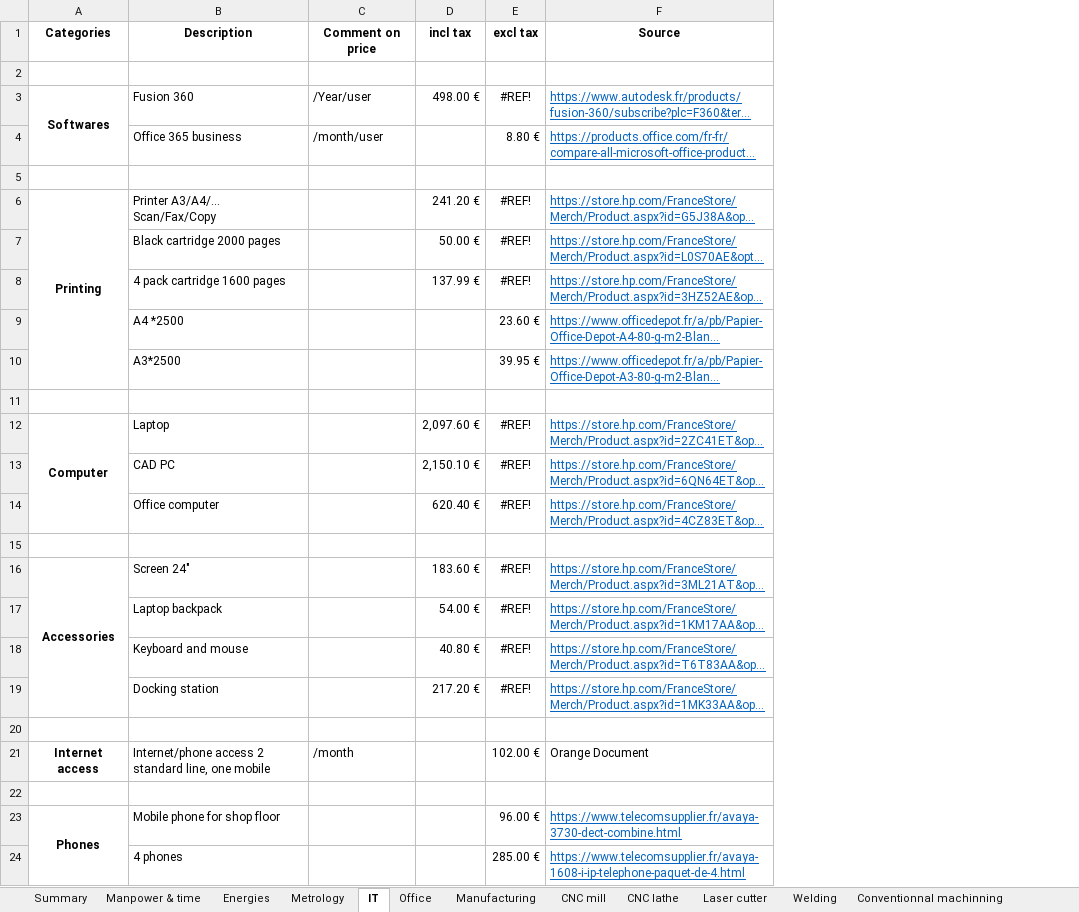
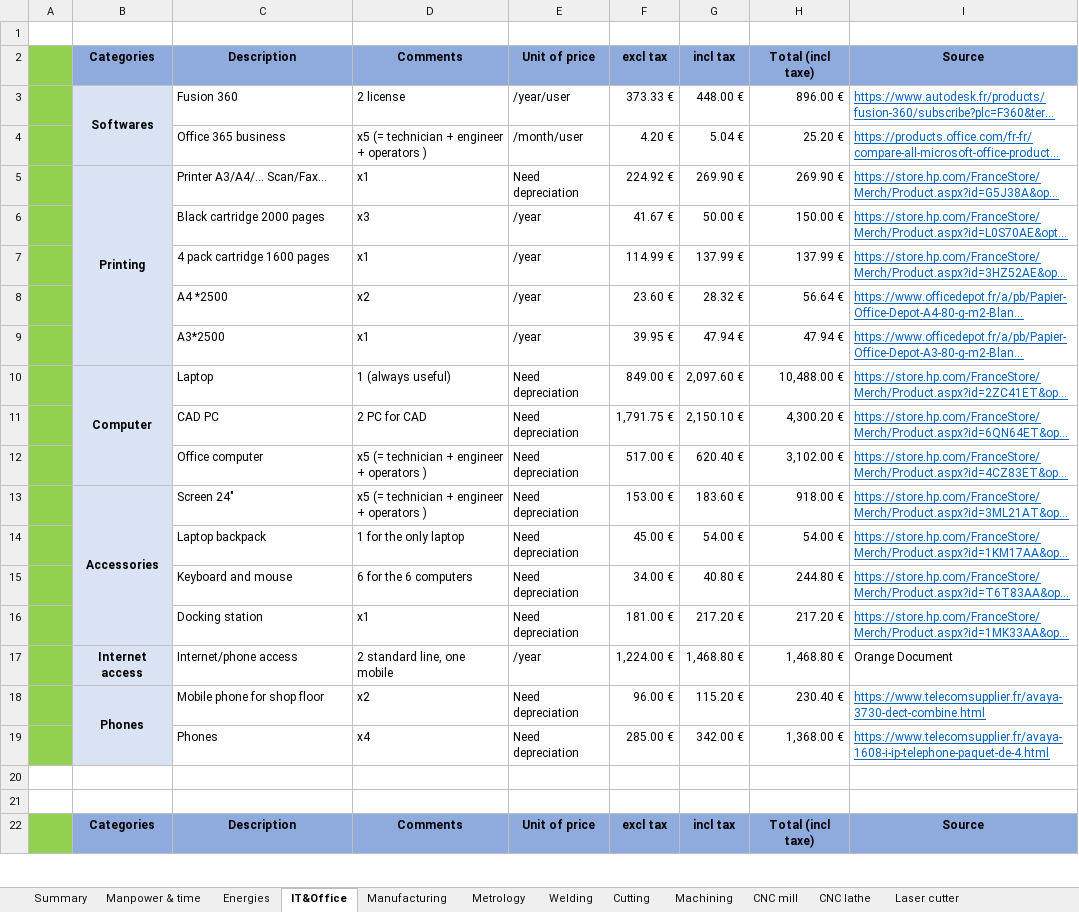
Before and after one commit to EOSCogniton/ELIZ-2021, an Excel workbook: CR_Cost_Report/01_BOM/00_Cost_Report_Document/COST_Model.xlsx, sheet IT&Office, drawn as a sheet; only a part is shown; long unchanged cells end in …; values as stored, in another font and other column widths than the file's, no borders; removed rows and columns are numbered as before the commit, all else as after; the diff covers the shown part only; the diff names each change by its address in the sheet, - before the commit and + after, or states it on an @@ line.

```diff
--- a/CR_Cost_Report/01_BOM/00_Cost_Report_Document/COST_Model.xlsx (sheet IT&Office)
+++ b/CR_Cost_Report/01_BOM/00_Cost_Report_Document/COST_Model.xlsx (sheet IT&Office)
-sheet tab: IT
+sheet tab: IT&Office
-sheet tab: Office
+sheet tab: Cutting
+sheet tab: Machining
@@ sheet tab order changed: Summary | Manpower & time | Energies | IT&Office | Manufacturing | Metrology | Welding | Cutting | Machining | CNC mill | CNC lathe | Laser cutter @@
+column A, empty
-column C, row 1: Comment on price; rows 3-4: /Year/user | /month/user
+column D, rows 2-16: Comments | 2 license | x5 (= technician + engineer + operators ) | x1 | x3 | x1 | x2 | x1 | 1 (always useful) | 2 PC for CAD | x5 (= technician + engineer + operators ) | x5 (= technician + engineer + operators ) | 1 for the only laptop | 6 for the 6 computers | x1
+column E, rows 2-16: Unit of price | /year/user | /month/user | Need depreciation | /year | /year | /year | /year | Need depreciation | Need depreciation | Need depreciation | Need depreciation | Need depreciation | Need depreciation | Need depreciation
+column F, rows 2-16: excl tax | 373.33 € | 4.20 € | 224.92 € | 41.67 € | 114.99 € | 23.60 € | 39.95 € | 849.00 € | 1,791.75 € | 517.00 € | 153.00 € | 45.00 € | 34.00 € | 181.00 €
-column E, row 1: excl tax; rows 3-4: #REF! | 8.80 €; rows 6-10: #REF! | #REF! | #REF! | 23.60 € | 39.95 €; rows 12-14: all #REF!; rows 16-19: all #REF!
+column H, rows 2-16: Total (incl taxe) | 896.00 € | 25.20 € | 269.90 € | 150.00 € | 137.99 € | 56.64 € | 47.94 € | 10,488.00 € | 4,300.20 € | 3,102.00 € | 918.00 € | 54.00 € | 244.80 € | 217.20 €
+row 1: (empty)
-B2:C2 fill: none
+B2:C2 fill: #8FAADC
-G2 fill: none
+G2 fill: #8FAADC
-I2 fill: none
+I2 fill: #8FAADC
-row 2: (empty)
-B3:B4 fill: none
+B3:B4 fill: #DAE3F3
-G3: 498.00 €
+G3: 448.00 €
-G4: (empty)
+G4: 5.04 €
-row 5: (empty)
-B5:B9 fill: none
+B5:B9 fill: #DAE3F3
-C5: Printer A3/A4/… Scan/Fax/Copy
+C5: Printer A3/A4/… Scan/Fax…
-G5: 241.20 €
+G5: 269.90 €
-G8: (empty)
+G8: 28.32 €
-G9: (empty)
+G9: 47.94 €
-row 11: (empty)
-B10:B12 fill: none
+B10:B12 fill: #DAE3F3
-row 15: (empty)
-B13:B16 fill: none
+B13:B16 fill: #DAE3F3
+row 17:  | Internet access | Internet/phone access | 2 standard line, one mobile | /year | 1,224.00 € | 1,468.80 € | 1,468.80 € | Orange Document
+row 18:  | Phones | Mobile phone for shop floor | x2 | Need depreciation | 96.00 € | 115.20 € | 230.40 € | https://www.telecomsupplier.fr/avaya-3730-dect-combine.html
+row 19:  |  | Phones | x4 | Need depreciation | 285.00 € | 342.00 € | 1,368.00 € | https://www.telecomsupplier.fr/avaya-1608-i-ip-telephone-paquet-de-4.html
-row 21: Internet access | Internet/phone access 2 standard line, one mobile | /month |  | 102.00 € | Orange Document
-row 23: Phones | Mobile phone for shop floor |  |  | 96.00 € | https://www.telecomsupplier.fr/avaya-3730-dect-combine.html
-row 24:  | 4 phones |  |  | 285.00 € | https://www.telecomsupplier.fr/avaya-1608-i-ip-telephone-paquet-de-4.html
+row 22:  | Categories | Description | Comments | Unit of price | excl tax | incl tax | Total (incl taxe) | Source
```
Also changed, not shown: 7 added rows elsewhere in this sheet, sheet Summary, sheet Welding, sheet Energies, sheet Manpower & time, sheet Metrology, sheet Manufacturing, other sheet tabs, formulas that keep their value.
